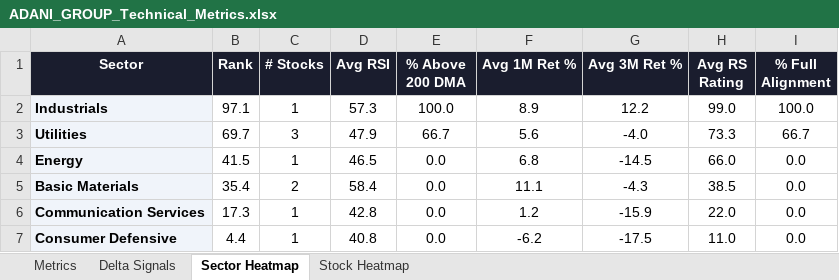
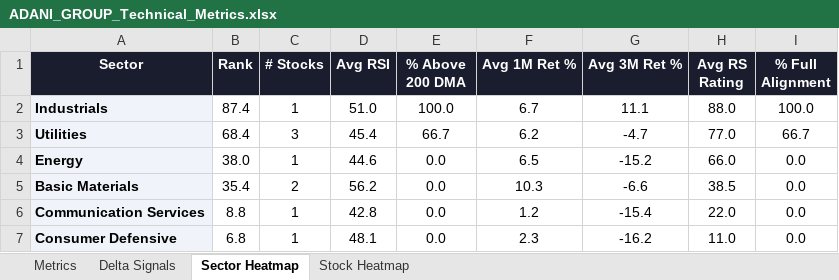
Before and after one commit to RanjitChennai/market-reports, an Excel workbook: ADANI_GROUP_Technical_Metrics.xlsx, sheet Sector Heatmap, drawn as a sheet; values as stored, in another font and other column widths than the file's, no borders; conditional formats not drawn; the diff names each change by its address in the sheet, - before the commit and + after, or states it on an @@ line.

```diff
--- a/ADANI_GROUP_Technical_Metrics.xlsx (sheet Sector Heatmap)
+++ b/ADANI_GROUP_Technical_Metrics.xlsx (sheet Sector Heatmap)
-B2 (Rank): 97.1
+B2 (Rank): 87.4
-D2 (Avg RSI): 57.3
+D2 (Avg RSI): 51.0
-F2 (Avg 1M Ret %): 8.9
+F2 (Avg 1M Ret %): 6.7
-G2 (Avg 3M Ret %): 12.2
+G2 (Avg 3M Ret %): 11.1
-H2 (Avg RS Rating): 99.0
+H2 (Avg RS Rating): 88.0
-B3 (Rank): 69.7
+B3 (Rank): 68.4
-D3 (Avg RSI): 47.9
+D3 (Avg RSI): 45.4
-F3 (Avg 1M Ret %): 5.6
+F3 (Avg 1M Ret %): 6.2
-G3 (Avg 3M Ret %): -4.0
+G3 (Avg 3M Ret %): -4.7
-H3 (Avg RS Rating): 73.3
+H3 (Avg RS Rating): 77.0
-B4 (Rank): 41.5
+B4 (Rank): 38.0
-D4 (Avg RSI): 46.5
+D4 (Avg RSI): 44.6
-F4 (Avg 1M Ret %): 6.8
+F4 (Avg 1M Ret %): 6.5
-G4 (Avg 3M Ret %): -14.5
+G4 (Avg 3M Ret %): -15.2
-D5 (Avg RSI): 58.4
+D5 (Avg RSI): 56.2
-F5 (Avg 1M Ret %): 11.1
+F5 (Avg 1M Ret %): 10.3
-G5 (Avg 3M Ret %): -4.3
+G5 (Avg 3M Ret %): -6.6
-B6 (Rank): 17.3
+B6 (Rank): 8.8
-G6 (Avg 3M Ret %): -15.9
+G6 (Avg 3M Ret %): -15.4
-B7 (Rank): 4.4
+B7 (Rank): 6.8
-D7 (Avg RSI): 40.8
+D7 (Avg RSI): 48.1
-F7 (Avg 1M Ret %): -6.2
+F7 (Avg 1M Ret %): 2.3
-G7 (Avg 3M Ret %): -17.5
+G7 (Avg 3M Ret %): -16.2
```
Also changed, not shown: sheet Delta Signals, sheet Metrics, sheet Stock Heatmap.
